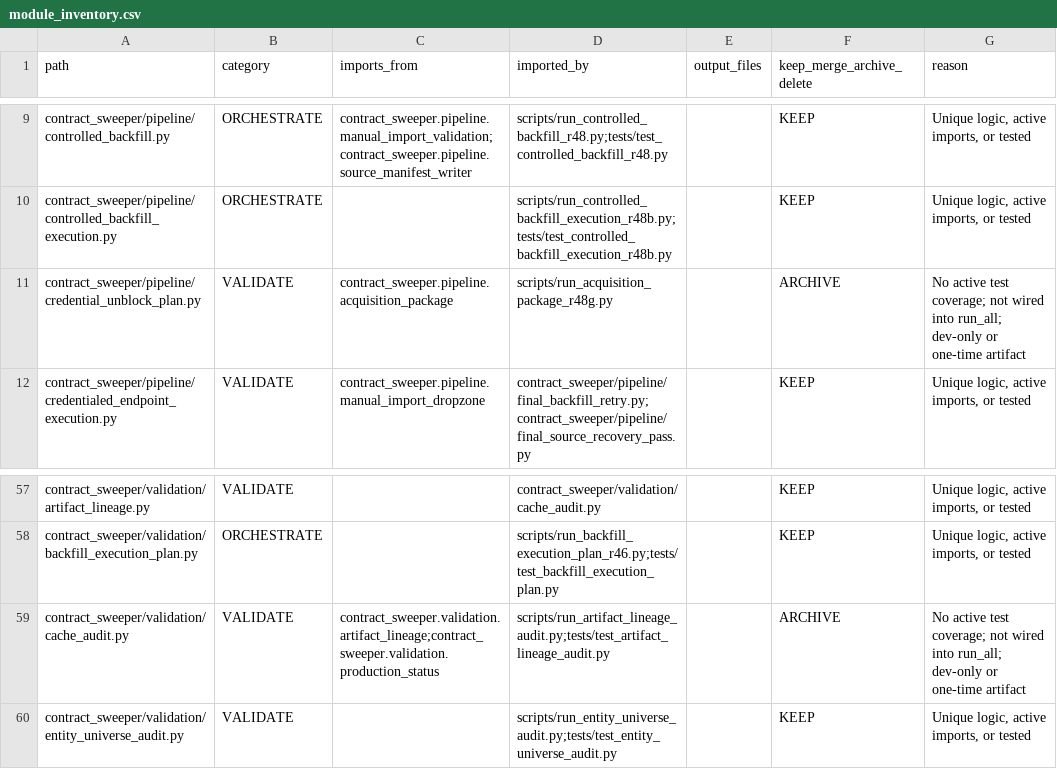
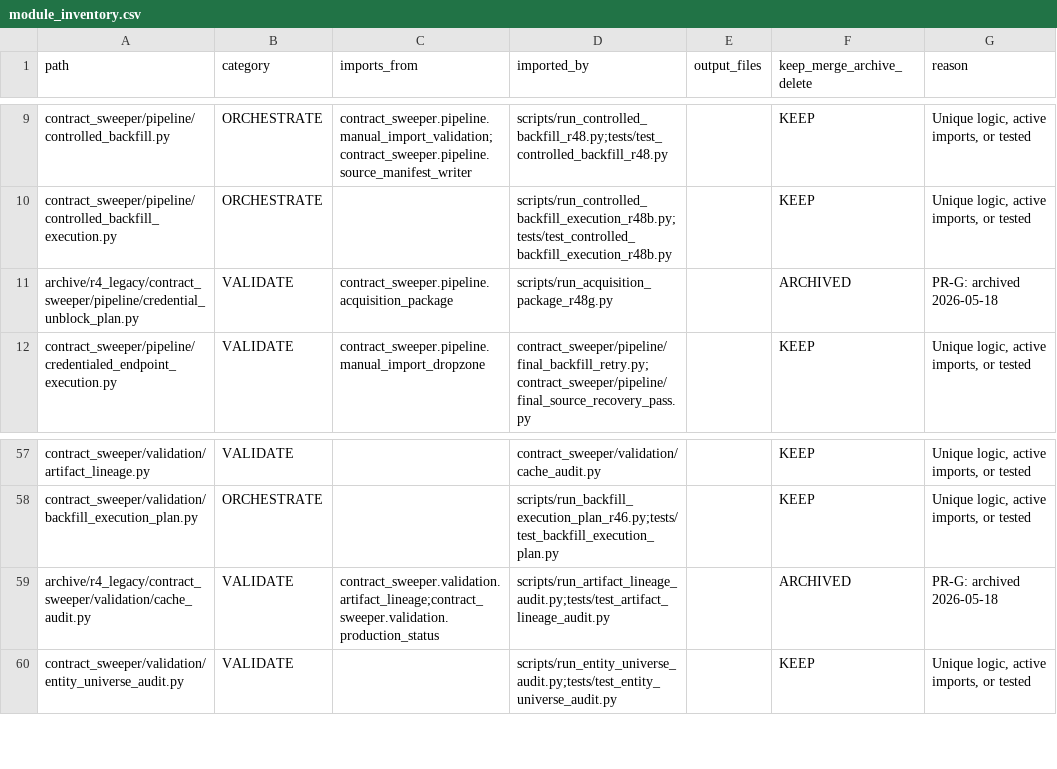
Before and after one commit to jotaele44/moneysweep-pr, a CSV file: reports/module_inventory.csv, drawn as a sheet; only a part is shown, gaps mark what is left out.

```diff
--- a/reports/module_inventory.csv
+++ b/reports/module_inventory.csv
@@ -10,3 +10,3 @@ contract_sweeper/pipeline/controlled_backfill.py,ORCHESTRATE,contract_sweeper.pi
 contract_sweeper/pipeline/controlled_backfill_execution.py,ORCHESTRATE,,scripts/run_controlled_backfill_execution_r48b.py;tests/test_controlled_backfill_execution_r48b.py,,KEEP,"Unique logic, active imports, or tested"
-contract_sweeper/pipeline/credential_unblock_plan.py,VALIDATE,contract_sweeper.pipeline.acquisition_package,scripts/run_acquisition_package_r48g.py,,ARCHIVE,No active test coverage; not wired into run_all; dev-only or one-time artifact
+archive/r4_legacy/contract_sweeper/pipeline/credential_unblock_plan.py,VALIDATE,contract_sweeper.pipeline.acquisition_package,scripts/run_acquisition_package_r48g.py,,ARCHIVED,PR-G: archived 2026-05-18
 contract_sweeper/pipeline/credentialed_endpoint_execution.py,VALIDATE,contract_sweeper.pipeline.manual_import_dropzone,contract_sweeper/pipeline/final_backfill_retry.py;contract_sweeper/pipeline/final_source_recovery_pass.py,,KEEP,"Unique logic, active imports, or tested"
@@ -58,3 +58,3 @@ contract_sweeper/validation/artifact_lineage.py,VALIDATE,,contract_sweeper/valid
 contract_sweeper/validation/backfill_execution_plan.py,ORCHESTRATE,,scripts/run_backfill_execution_plan_r46.py;tests/test_backfill_execution_plan.py,,KEEP,"Unique logic, active imports, or tested"
-contract_sweeper/validation/cache_audit.py,VALIDATE,contract_sweeper.validation.artifact_lineage;contract_sweeper.validation.production_status,scripts/run_artifact_lineage_audit.py;tests/test_artifact_lineage_audit.py,,ARCHIVE,No active test coverage; not wired into run_all; dev-only or one-time artifact
+archive/r4_legacy/contract_sweeper/validation/cache_audit.py,VALIDATE,contract_sweeper.validation.artifact_lineage;contract_sweeper.validation.production_status,scripts/run_artifact_lineage_audit.py;tests/test_artifact_lineage_audit.py,,ARCHIVED,PR-G: archived 2026-05-18
 contract_sweeper/validation/entity_universe_audit.py,VALIDATE,,scripts/run_entity_universe_audit.py;tests/test_entity_universe_audit.py,,KEEP,"Unique logic, active imports, or tested"
```
Also changed, not shown: 4 other files.
